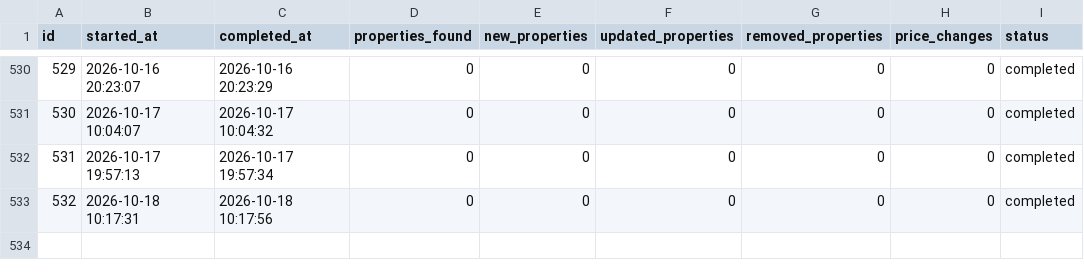
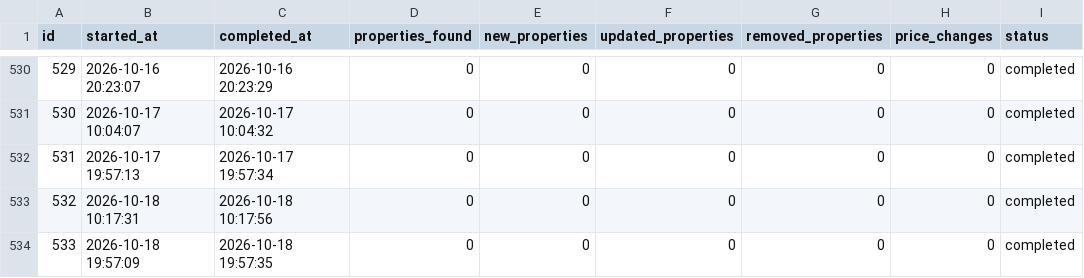
Before and after one commit to annivas/realEstateAnalytics, a CSV file: data/collection_runs.csv, drawn as a sheet; only a part is shown, gaps mark what is left out; the diff names each change by its address in the sheet, - before the commit and + after, or states it on an @@ line.

```diff
--- a/data/collection_runs.csv
+++ b/data/collection_runs.csv
+row 534: 533 | 2026-10-18 19:57:09 | 2026-10-18 19:57:35 | 0 | 0 | 0 | 0 | 0 | completed
```
